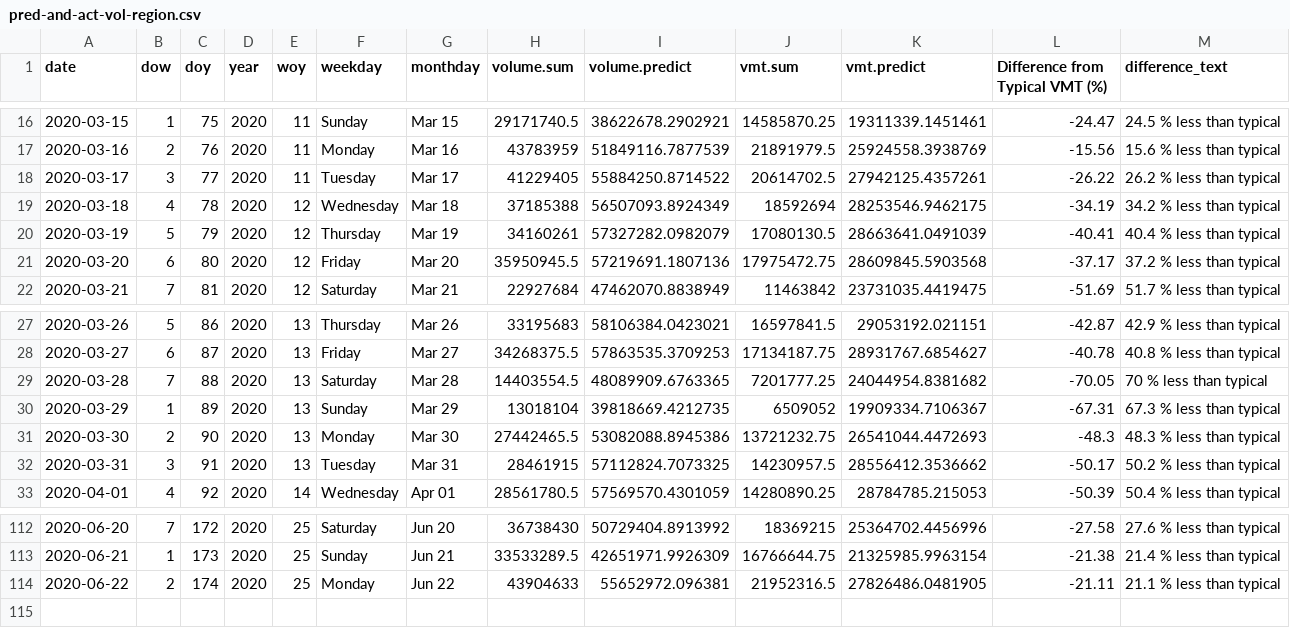
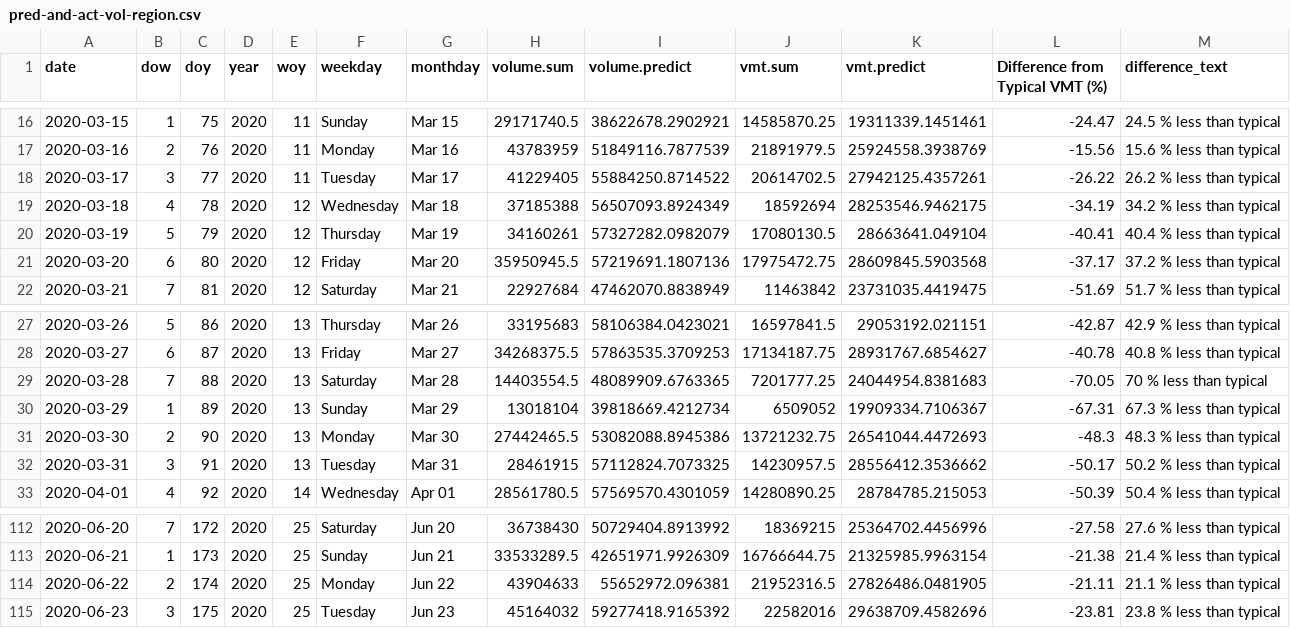
Before and after one commit to Metropolitan-Council/loop-sensor-trends, a CSV file: covid.traffic.trends/data-raw/pred-and-act-vol-region.csv, drawn as a sheet; only a part is shown, gaps mark what is left out.

Commit message:
data for 6-24

```diff
--- a/covid.traffic.trends/data-raw/pred-and-act-vol-region.csv
+++ b/covid.traffic.trends/data-raw/pred-and-act-vol-region.csv
@@ -19,3 +19,3 @@ date,dow,doy,year,woy,weekday,monthday,volume.sum,volume.predict,vmt.sum,vmt.pre
 2020-03-18,4,78,2020,12,Wednesday,Mar 18,37185388,56507093.8924349,18592694,28253546.9462175,-34.19,34.2 % less than typical
-2020-03-19,5,79,2020,12,Thursday,Mar 19,34160261,57327282.0982079,17080130.5,28663641.0491039,-40.41,40.4 % less than typical
+2020-03-19,5,79,2020,12,Thursday,Mar 19,34160261,57327282.0982079,17080130.5,28663641.049104,-40.41,40.4 % less than typical
 2020-03-20,6,80,2020,12,Friday,Mar 20,35950945.5,57219691.1807136,17975472.75,28609845.5903568,-37.17,37.2 % less than typical
@@ -28,4 +28,4 @@ date,dow,doy,year,woy,weekday,monthday,volume.sum,volume.predict,vmt.sum,vmt.pre
 2020-03-27,6,87,2020,13,Friday,Mar 27,34268375.5,57863535.3709253,17134187.75,28931767.6854627,-40.78,40.8 % less than typical
-2020-03-28,7,88,2020,13,Saturday,Mar 28,14403554.5,48089909.6763365,7201777.25,24044954.8381682,-70.05,70 % less than typical
-2020-03-29,1,89,2020,13,Sunday,Mar 29,13018104,39818669.4212735,6509052,19909334.7106367,-67.31,67.3 % less than typical
+2020-03-28,7,88,2020,13,Saturday,Mar 28,14403554.5,48089909.6763365,7201777.25,24044954.8381683,-70.05,70 % less than typical
+2020-03-29,1,89,2020,13,Sunday,Mar 29,13018104,39818669.4212734,6509052,19909334.7106367,-67.31,67.3 % less than typical
 2020-03-30,2,90,2020,13,Monday,Mar 30,27442465.5,53082088.8945386,13721232.75,26541044.4472693,-48.3,48.3 % less than typical
@@ -114 +114,2 @@ date,dow,doy,year,woy,weekday,monthday,volume.sum,volume.predict,vmt.sum,vmt.pre
 2020-06-22,2,174,2020,25,Monday,Jun 22,43904633,55652972.096381,21952316.5,27826486.0481905,-21.11,21.1 % less than typical
+2020-06-23,3,175,2020,25,Tuesday,Jun 23,45164032,59277418.9165392,22582016,29638709.4582696,-23.81,23.8 % less than typical
```
Also changed, not shown: covid.traffic.trends/data-raw/diff-vol-state.csv, output/diff-vol-state.csv, 4 other files.
